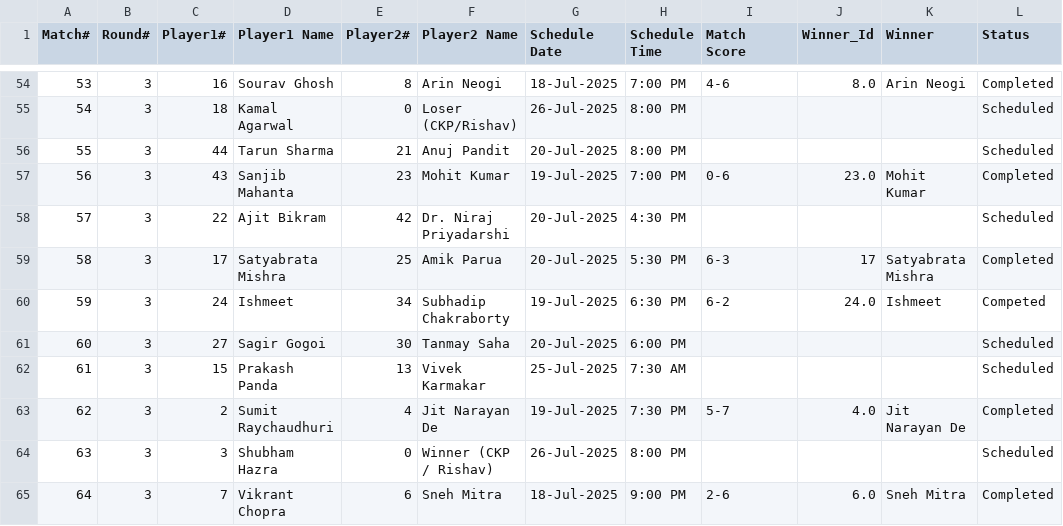
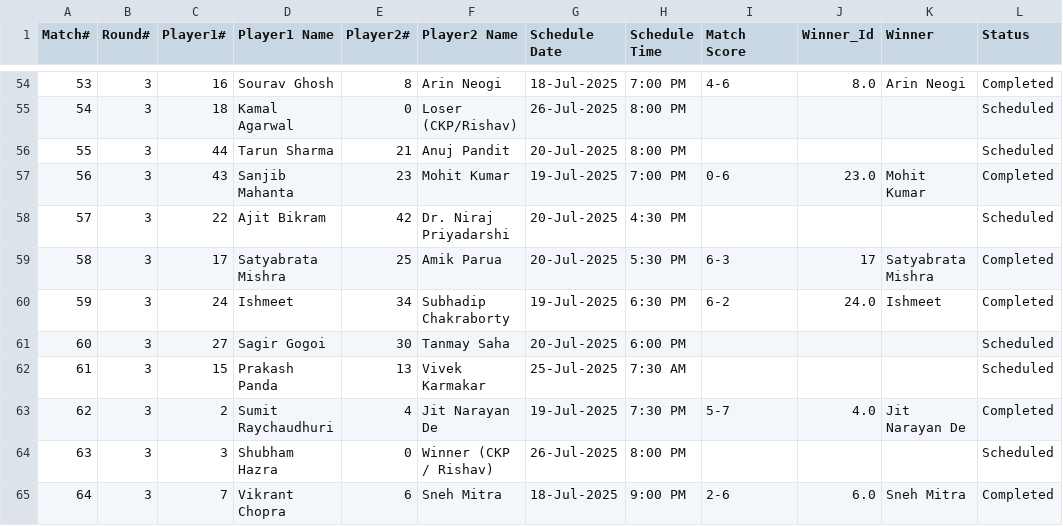
Before and after one commit to sjs1729/EGVOpen, a CSV file: Match_Results.csv, drawn as a sheet; only a part is shown, gaps mark what is left out.

Commit message:
Update Match_Results.csv

```diff
--- a/Match_Results.csv
+++ b/Match_Results.csv
@@ -59,3 +59,3 @@ Match#,Round#,Player1#,Player1 Name,Player2#,Player2 Name,Schedule Date,Schedule
 58,3,17,Satyabrata Mishra,25,Amik Parua,20-Jul-2025,5:30 PM,6-3,17,Satyabrata Mishra,Completed
-59,3,24,Ishmeet,34,Subhadip Chakraborty,19-Jul-2025,6:30 PM,6-2,24.0,Ishmeet,Competed
+59,3,24,Ishmeet,34,Subhadip Chakraborty,19-Jul-2025,6:30 PM,6-2,24.0,Ishmeet,Completed
 60,3,27,Sagir Gogoi,30,Tanmay Saha,20-Jul-2025,6:00 PM,,,,Scheduled
```
